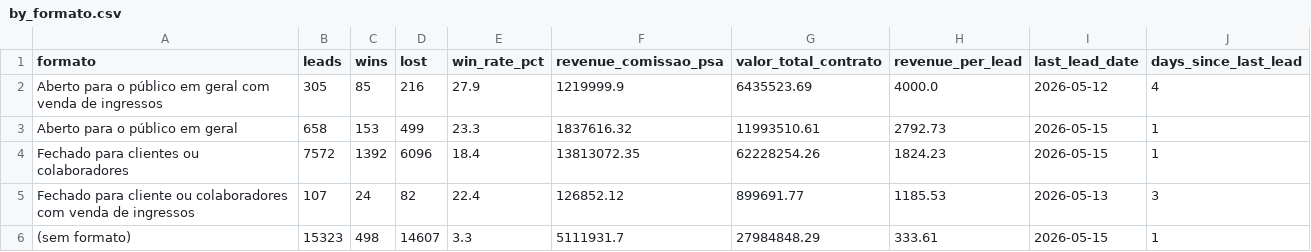
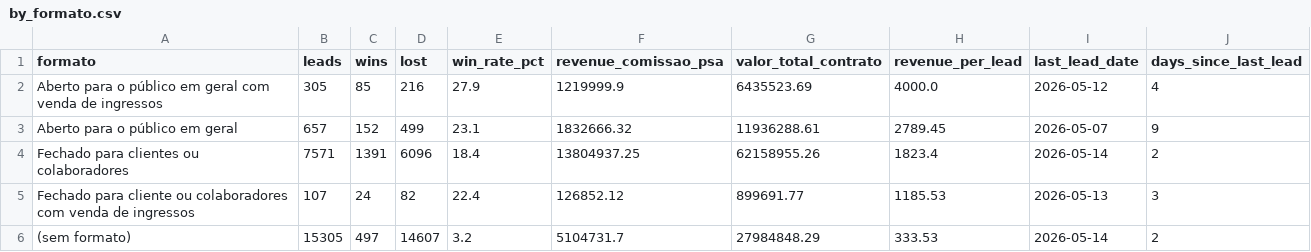
Before and after one commit to marciospagnolo-stack/ps4-b2b-y8j2nq, a CSV file: by_formato.csv, drawn as a sheet.

```diff
--- a/by_formato.csv
+++ b/by_formato.csv
@@ -2,5 +2,5 @@ formato,leads,wins,lost,win_rate_pct,revenue_comissao_psa,valor_total_contrato,r
 Aberto para o público em geral com venda de ingressos,305,85,216,27.9,1219999.9,6435523.69,4000.0,2026-05-12,4
-Aberto para o público em geral,658,153,499,23.3,1837616.32,11993510.61,2792.73,2026-05-15,1
-Fechado para clientes ou colaboradores,7572,1392,6096,18.4,13813072.35,62228254.26,1824.23,2026-05-15,1
+Aberto para o público em geral,657,152,499,23.1,1832666.32,11936288.61,2789.45,2026-05-07,9
+Fechado para clientes ou colaboradores,7571,1391,6096,18.4,13804937.25,62158955.26,1823.4,2026-05-14,2
 Fechado para cliente ou colaboradores com venda de ingressos,107,24,82,22.4,126852.12,899691.77,1185.53,2026-05-13,3
-(sem formato),15323,498,14607,3.3,5111931.7,27984848.29,333.61,2026-05-15,1
+(sem formato),15305,497,14607,3.2,5104731.7,27984848.29,333.53,2026-05-14,2
```
Also changed, not shown: by_cargo_decisor.csv, by_month.csv, 4 other files.
